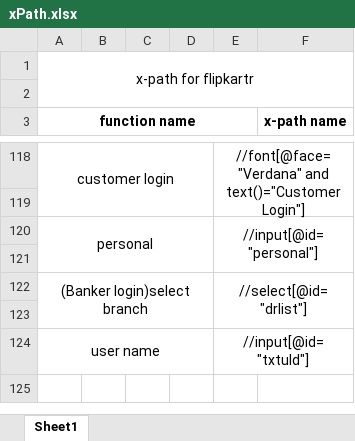
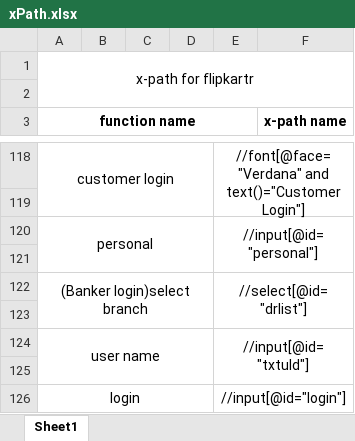
Before and after one commit to satya-SoftwateTester/git_Demo, an Excel workbook: xPath.xlsx, sheet Sheet1, drawn as a sheet; only a part is shown, gaps mark what is left out; values as stored, in another font and other column widths than the file's, no borders; the diff names each change by its address in the sheet, - before the commit and + after, or states it on an @@ line.

Commit message:
new x-path added

```diff
--- a/xPath.xlsx (sheet Sheet1)
+++ b/xPath.xlsx (sheet Sheet1)
+row 125: (empty)
+row 126: login |  |  |  | //input[@id="login"]
```
